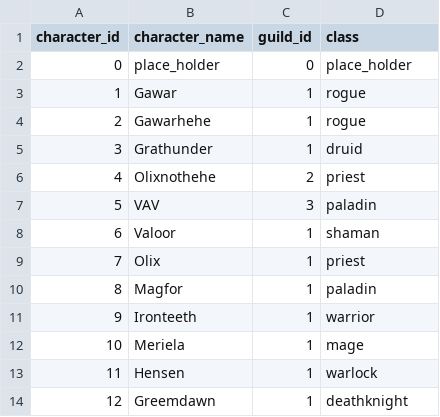
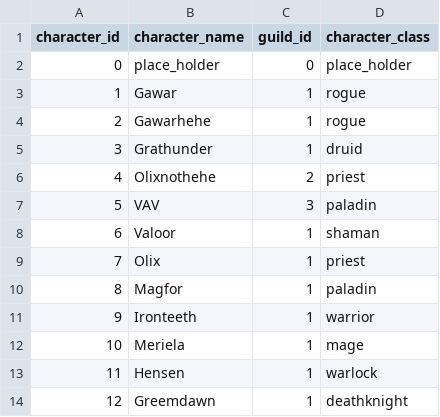
Before and after one commit to GawarWawar/wow-app, a CSV file: Data/Dynamic_database/characters_table.csv, drawn as a sheet.

Commit message:
class -> character_class

```diff
--- a/Data/Dynamic_database/characters_table.csv
+++ b/Data/Dynamic_database/characters_table.csv
@@ -1,2 +1,2 @@
-character_id,character_name,guild_id,class
+character_id,character_name,guild_id,character_class
 0,place_holder,0,place_holder
```
Also changed, not shown: 1 other file.
